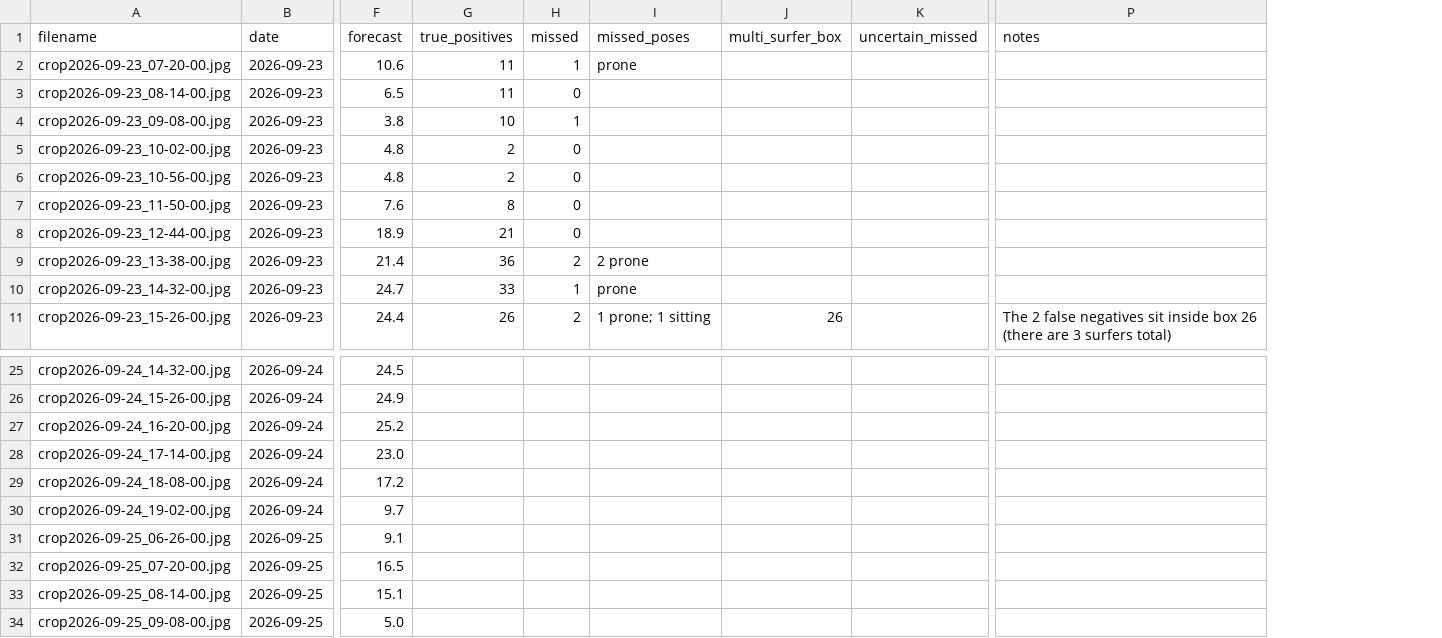
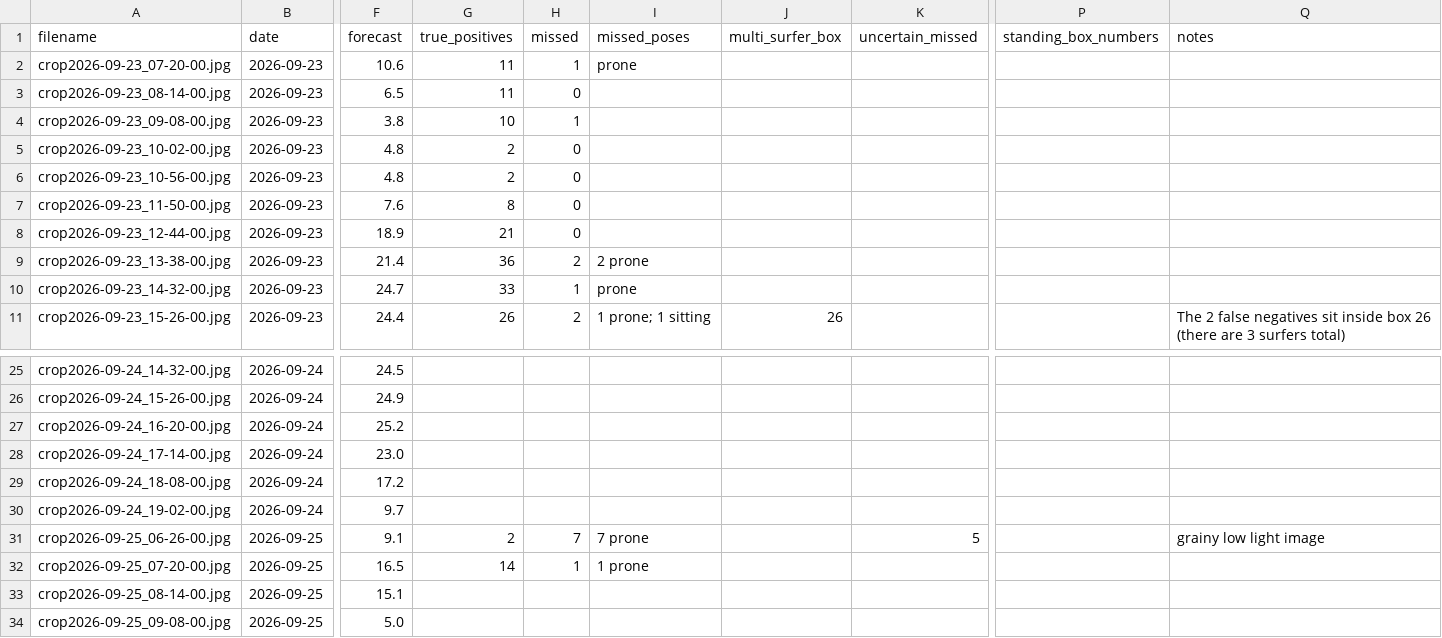
Before and after one commit to jf-silverman/sum-surfers, a CSV file: data/reviews/review_all.csv, drawn as a sheet; only a part is shown, gaps mark what is left out; addresses are those after the commit; the diff names each change by its address in the sheet, - before the commit and + after, or states it on an @@ line.

```diff
--- a/data/reviews/review_all.csv
+++ b/data/reviews/review_all.csv
+column P (standing_box_numbers), empty
-G31 (true_positives): (empty)
+G31 (true_positives): 2
-H31 (missed): (empty)
+H31 (missed): 7
-I31 (missed_poses): (empty)
+I31 (missed_poses): 7 prone
-K31 (uncertain_missed): (empty)
+K31 (uncertain_missed): 5
-Q31 (notes): (empty)
+Q31 (notes): grainy low light image
-G32 (true_positives): (empty)
+G32 (true_positives): 14
-H32 (missed): (empty)
+H32 (missed): 1
-I32 (missed_poses): (empty)
+I32 (missed_poses): 1 prone
```
Also changed, not shown: 3 other files.
